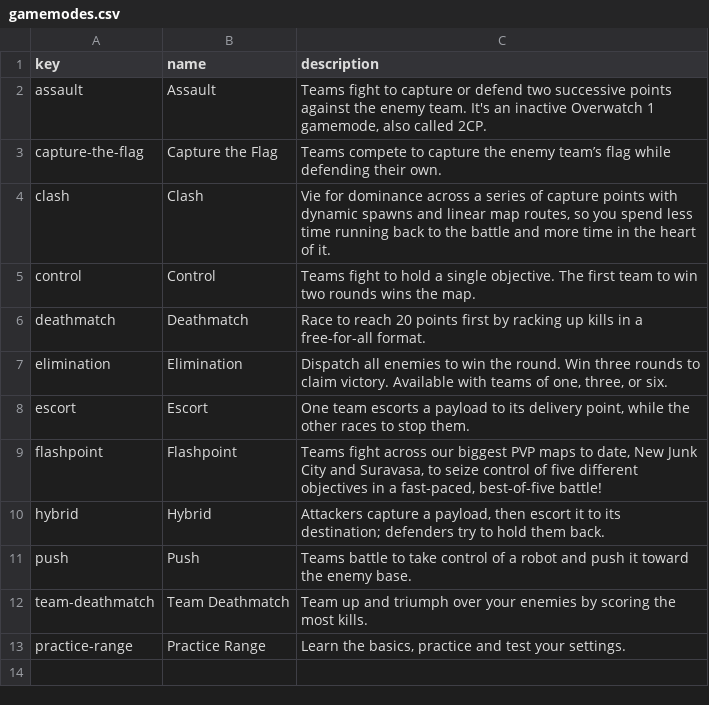
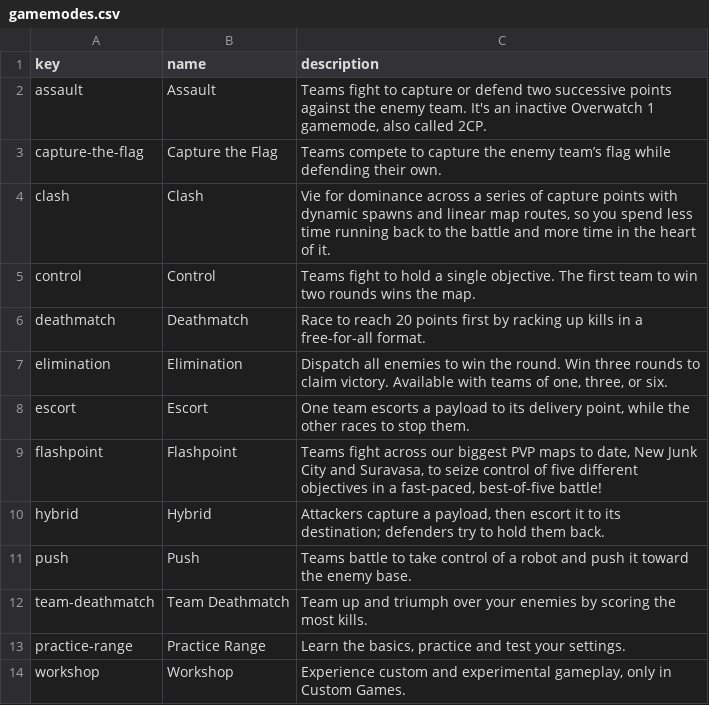
Before and after one commit to TeKrop/overfast-api, a CSV file: app/gamemodes/data/gamemodes.csv, drawn as a sheet.

```diff
--- a/app/gamemodes/data/gamemodes.csv
+++ b/app/gamemodes/data/gamemodes.csv
@@ -13 +13,2 @@ team-deathmatch,Team Deathmatch,Team up and triumph over your enemies by scoring
 practice-range,Practice Range,"Learn the basics, practice and test your settings."
+workshop,Workshop,"Experience custom and experimental gameplay, only in Custom Games."
```
Also changed, not shown: app/maps/data/maps.csv, 6 other files.
